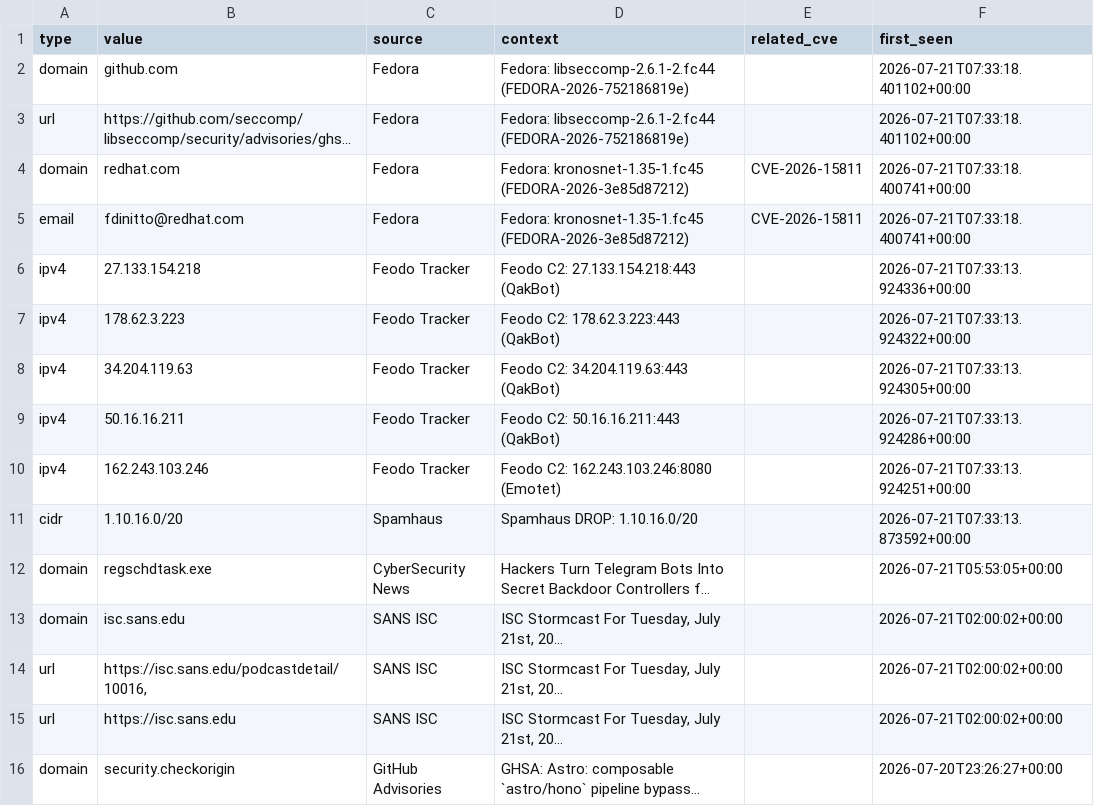
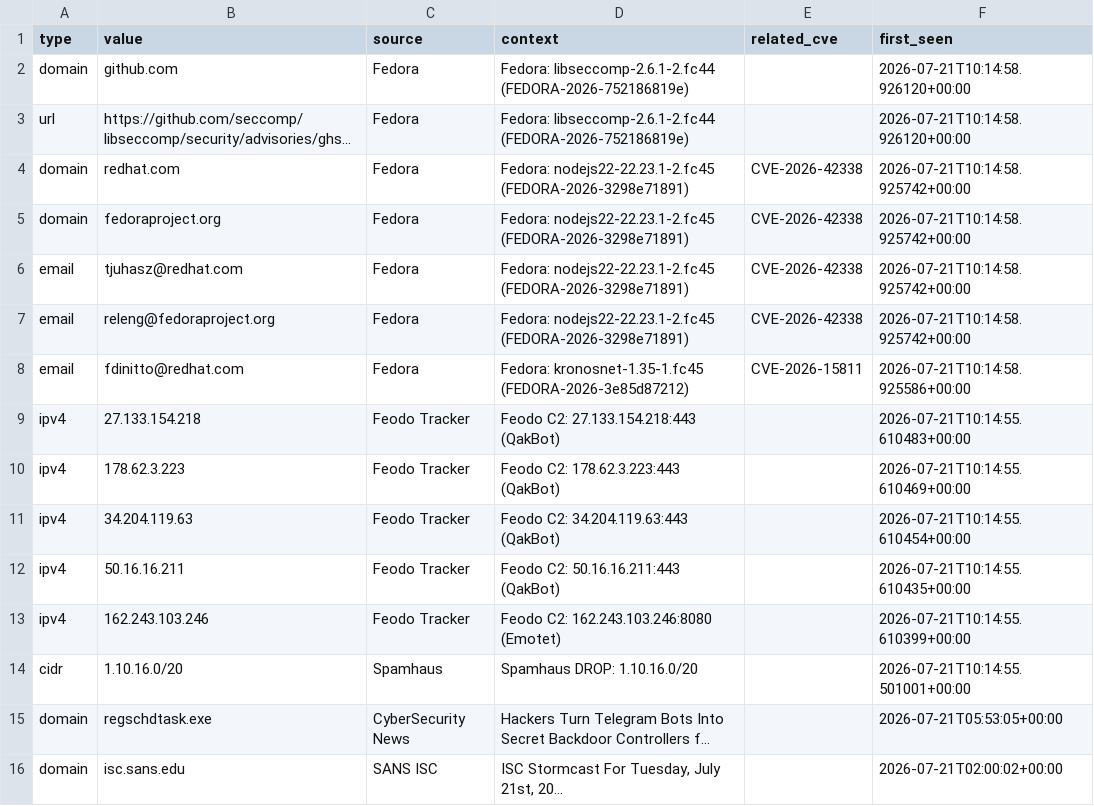
Before and after one commit to priyanshu965/Cyberwatch, a CSV file: data/exports/iocs.csv, drawn as a sheet; only a part is shown; the shorter side is filled out with more unchanged rows; long unchanged cells end in …; addresses are those after the commit; the diff names each change by its address in the sheet, - before the commit and + after, or states it on an @@ line.

```diff
--- a/data/exports/iocs.csv
+++ b/data/exports/iocs.csv
-F2:F3 (first_seen): 2026-07-21T07:33:18.401102+00:00
+F2:F3 (first_seen): 2026-07-21T10:14:58.926120+00:00
-D4 (context): Fedora: kronosnet-1.35-1.fc45 (FEDORA-2026-3e85d87212)
+D4 (context): Fedora: nodejs22-22.23.1-2.fc45 (FEDORA-2026-3298e71891)
-E4 (related_cve): CVE-2026-15811
+E4 (related_cve): CVE-2026-42338
-F4 (first_seen): 2026-07-21T07:33:18.400741+00:00
+F4 (first_seen): 2026-07-21T10:14:58.925742+00:00
+row 5: domain | fedoraproject.org | Fedora | Fedora: nodejs22-22.23.1-2.fc45 (FEDORA-2026-3298e71891) | CVE-2026-42338 | 2026-07-21T10:14:58.925742+00:00
+row 6: email | tjuhasz@redhat.com | Fedora | Fedora: nodejs22-22.23.1-2.fc45 (FEDORA-2026-3298e71891) | CVE-2026-42338 | 2026-07-21T10:14:58.925742+00:00
+row 7: email | releng@fedoraproject.org | Fedora | Fedora: nodejs22-22.23.1-2.fc45 (FEDORA-2026-3298e71891) | CVE-2026-42338 | 2026-07-21T10:14:58.925742+00:00
-F8 (first_seen): 2026-07-21T07:33:18.400741+00:00
+F8 (first_seen): 2026-07-21T10:14:58.925586+00:00
-F9 (first_seen): 2026-07-21T07:33:13.924336+00:00
+F9 (first_seen): 2026-07-21T10:14:55.610483+00:00
-F10 (first_seen): 2026-07-21T07:33:13.924322+00:00
+F10 (first_seen): 2026-07-21T10:14:55.610469+00:00
-F11 (first_seen): 2026-07-21T07:33:13.924305+00:00
+F11 (first_seen): 2026-07-21T10:14:55.610454+00:00
-F12 (first_seen): 2026-07-21T07:33:13.924286+00:00
+F12 (first_seen): 2026-07-21T10:14:55.610435+00:00
-F13 (first_seen): 2026-07-21T07:33:13.924251+00:00
+F13 (first_seen): 2026-07-21T10:14:55.610399+00:00
-F14 (first_seen): 2026-07-21T07:33:13.873592+00:00
+F14 (first_seen): 2026-07-21T10:14:55.501001+00:00
```
Also changed, not shown: 7 other files.
